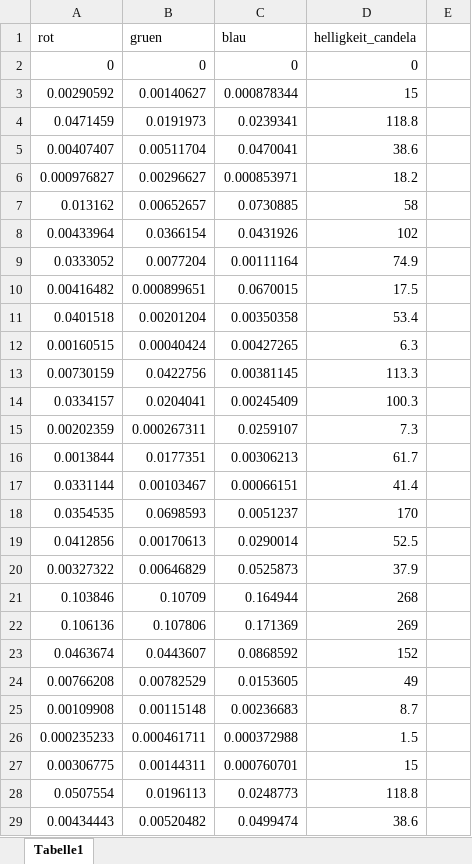
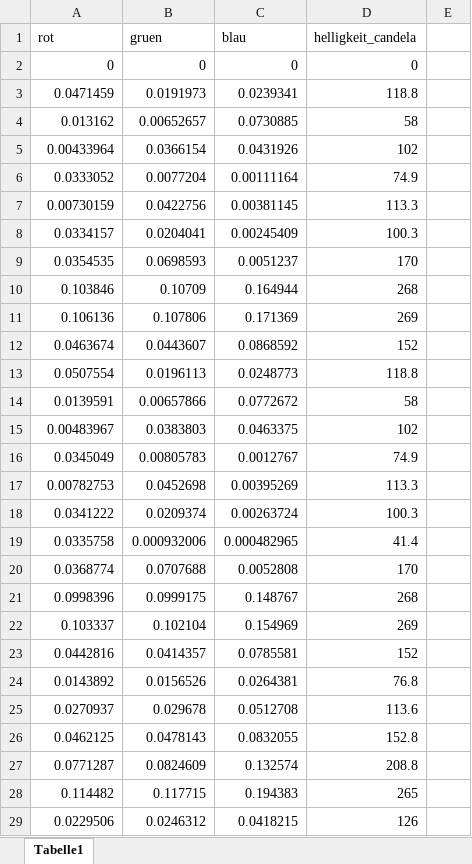
Before and after one commit to rclarsfull/ImageLight, an Excel workbook: ArtificalNeuronalColorNetwork/ANNServer/data.xlsx, sheet Tabelle1, drawn as a sheet; only a part is shown; the shorter side is filled out with more unchanged rows; values as stored, in another font and other column widths than the file's, no borders; removed rows and columns are numbered as before the commit, all else as after; the diff covers the shown part only; the diff names each change by its address in the sheet, - before the commit and + after, or states it on an @@ line.

Commit message:
Updated Parameters and Dataset

```diff
--- a/ArtificalNeuronalColorNetwork/ANNServer/data.xlsx (sheet Tabelle1)
+++ b/ArtificalNeuronalColorNetwork/ANNServer/data.xlsx (sheet Tabelle1)
-row 3: 0.00290592 | 0.00140627 | 0.000878344 | 15
-row 5: 0.00407407 | 0.00511704 | 0.0470041 | 38.6
-row 6: 0.000976827 | 0.00296627 | 0.000853971 | 18.2
-row 10: 0.00416482 | 0.000899651 | 0.0670015 | 17.5
-row 11: 0.0401518 | 0.00201204 | 0.00350358 | 53.4
-row 12: 0.00160515 | 0.00040424 | 0.00427265 | 6.3
-row 15: 0.00202359 | 0.000267311 | 0.0259107 | 7.3
-row 16: 0.0013844 | 0.0177351 | 0.00306213 | 61.7
-row 17: 0.0331144 | 0.00103467 | 0.00066151 | 41.4
-row 19: 0.0412856 | 0.00170613 | 0.0290014 | 52.5
-row 20: 0.00327322 | 0.00646829 | 0.0525873 | 37.9
-row 24: 0.00766208 | 0.00782529 | 0.0153605 | 49
-row 25: 0.00109908 | 0.00115148 | 0.00236683 | 8.7
-row 26: 0.000235233 | 0.000461711 | 0.000372988 | 1.5
-row 27: 0.00306775 | 0.00144311 | 0.000760701 | 15
-row 29: 0.00434443 | 0.00520482 | 0.0499474 | 38.6
```
Also changed, not shown: 1 added row and 77 removed rows elsewhere in this sheet, 4 other files.
